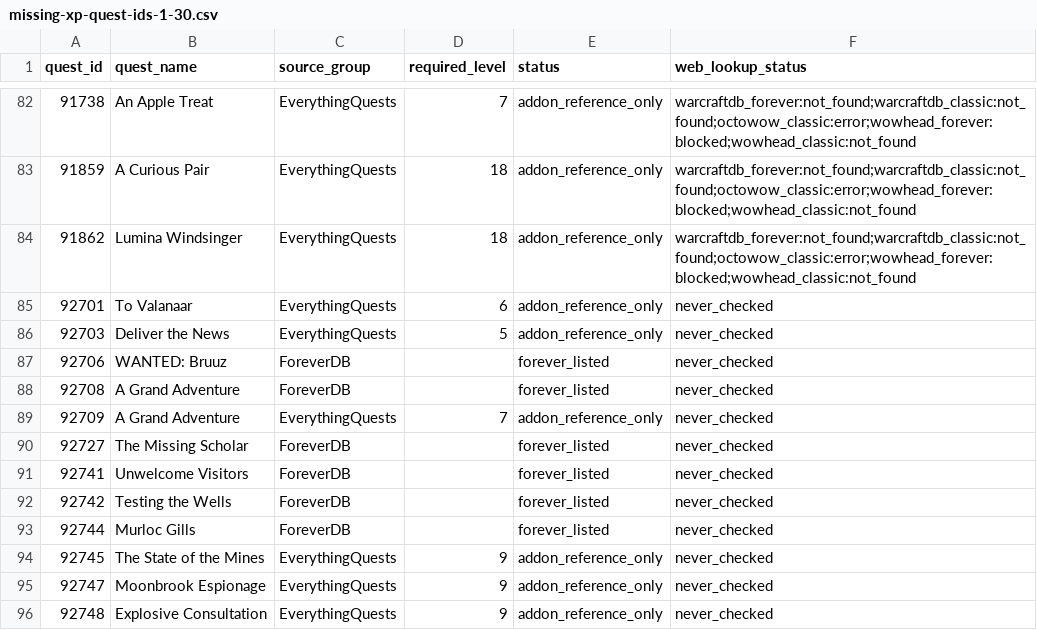
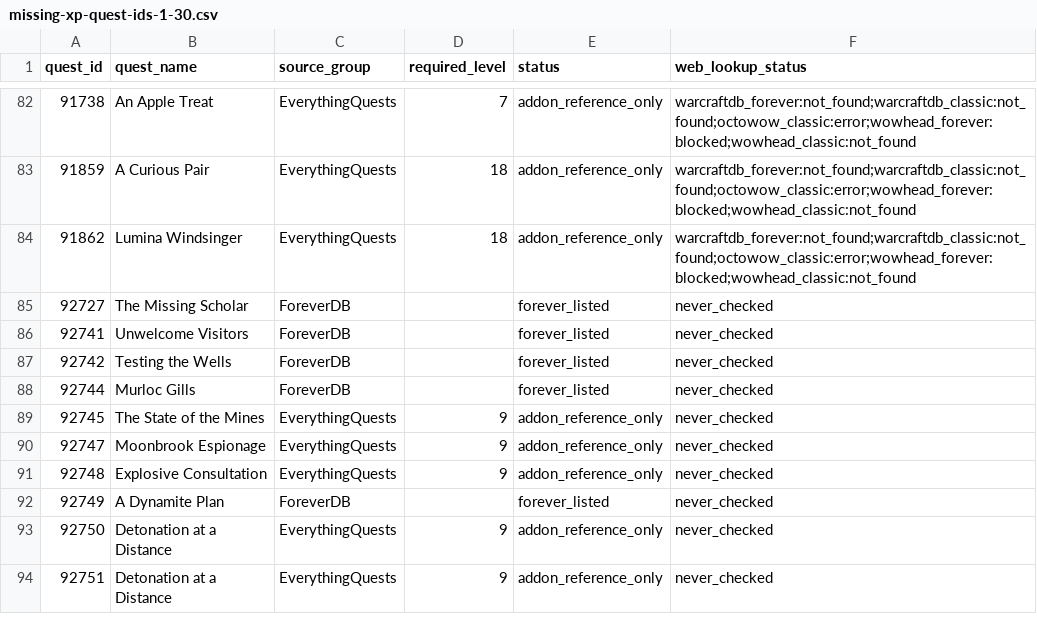
Before and after one commit to Battlefeld/ForeverRoutes, a CSV file: unified/missing-xp-quest-ids-1-30.csv, drawn as a sheet; only a part is shown, gaps mark what is left out; the shorter side is filled out with more unchanged rows; the diff names each change by its address in the sheet, - before the commit and + after, or states it on an @@ line.

```diff
--- a/unified/missing-xp-quest-ids-1-30.csv
+++ b/unified/missing-xp-quest-ids-1-30.csv
-row 85: 92701 | To Valanaar | EverythingQuests | 6 | addon_reference_only | never_checked
-row 86: 92703 | Deliver the News | EverythingQuests | 5 | addon_reference_only | never_checked
-row 87: 92706 | WANTED: Bruuz | ForeverDB |  | forever_listed | never_checked
-row 88: 92708 | A Grand Adventure | ForeverDB |  | forever_listed | never_checked
-row 89: 92709 | A Grand Adventure | EverythingQuests | 7 | addon_reference_only | never_checked
```
Also changed, not shown: 5 other files.
